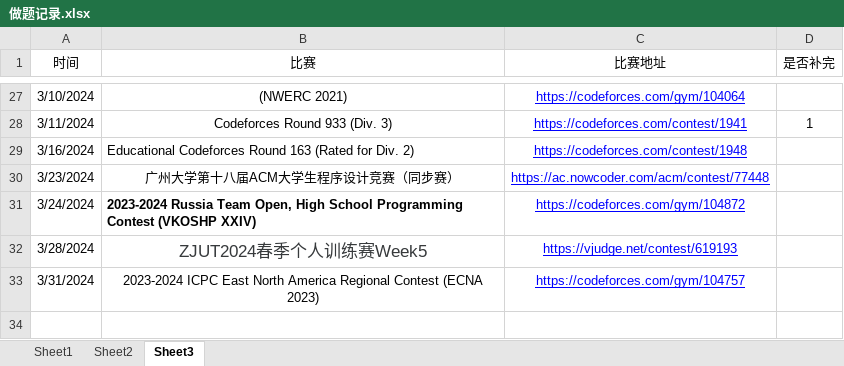
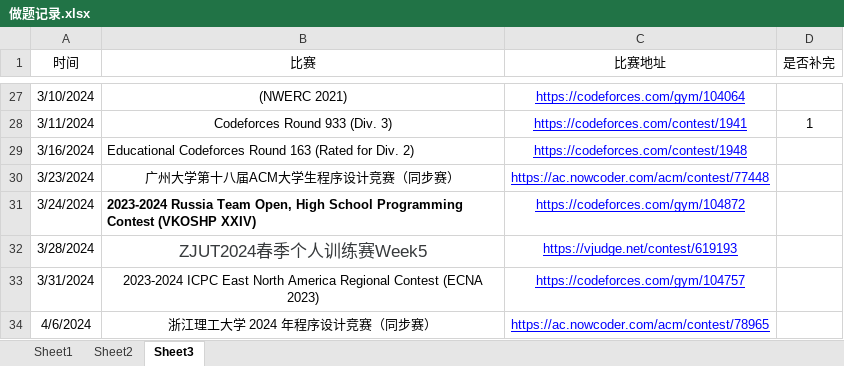
Before and after one commit to unclezhou486/ACM-Solutions, an Excel workbook: 做题记录.xlsx, sheet Sheet3, drawn as a sheet; only a part is shown, gaps mark what is left out; values as stored, in another font and other column widths than the file's, no borders; the diff names each change by its address in the sheet, - before the commit and + after, or states it on an @@ line.

```diff
--- a/做题记录.xlsx (sheet Sheet3)
+++ b/做题记录.xlsx (sheet Sheet3)
+row 34: 4/6/2024 | 浙江理工大学 2024 年程序设计竞赛（同步赛） | https://ac.nowcoder.com/acm/contest/78965
```
Also changed, not shown: sheet Sheet2, sheet Sheet1, 8 other files.
